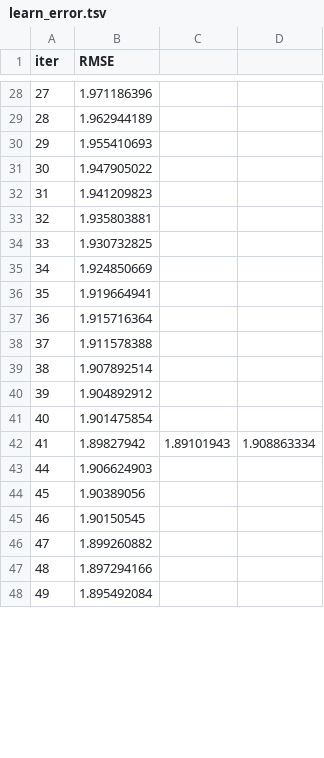
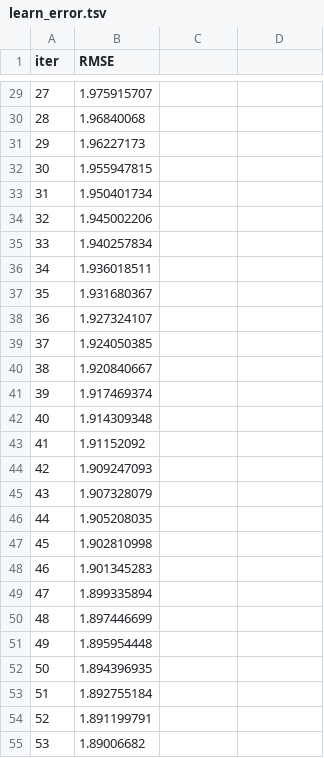
Before and after one commit to Oikiy/Remote_Abalone_Regression, a TSV file: notebook/catboost_info/learn_error.tsv, drawn as a sheet; only a part is shown, gaps mark what is left out; the diff covers the shown part only.

```diff
--- a/notebook/catboost_info/learn_error.tsv
+++ b/notebook/catboost_info/learn_error.tsv
@@ -28,21 +29,27 @@ iter	RMSE
-27	1.971186396
-28	1.962944189
-29	1.955410693
-30	1.947905022
-31	1.941209823
-32	1.935803881
-33	1.930732825
-34	1.924850669
-35	1.919664941
-36	1.915716364
-37	1.911578388
-38	1.907892514
-39	1.904892912
-40	1.901475854
-41	1.89827942	1.89101943	1.908863334
-44	1.906624903
-45	1.90389056
-46	1.90150545
-47	1.899260882
-48	1.897294166
-49	1.895492084
+27	1.975915707
+28	1.96840068
+29	1.96227173
+30	1.955947815
+31	1.950401734
+32	1.945002206
+33	1.940257834
+34	1.936018511
+35	1.931680367
+36	1.927324107
+37	1.924050385
+38	1.920840667
+39	1.917469374
+40	1.914309348
+41	1.91152092
+42	1.909247093
+43	1.907328079
+44	1.905208035
+45	1.902810998
+46	1.901345283
+47	1.899335894
+48	1.897446699
+49	1.895954448
+50	1.894396935
+51	1.892755184
+52	1.891199791
+53	1.89006682
```
Also changed, not shown: 47 added rows, 2 removed rows and 26 edited cells elsewhere in this file, notebook/catboost_info/time_left.tsv, 3 other files.
